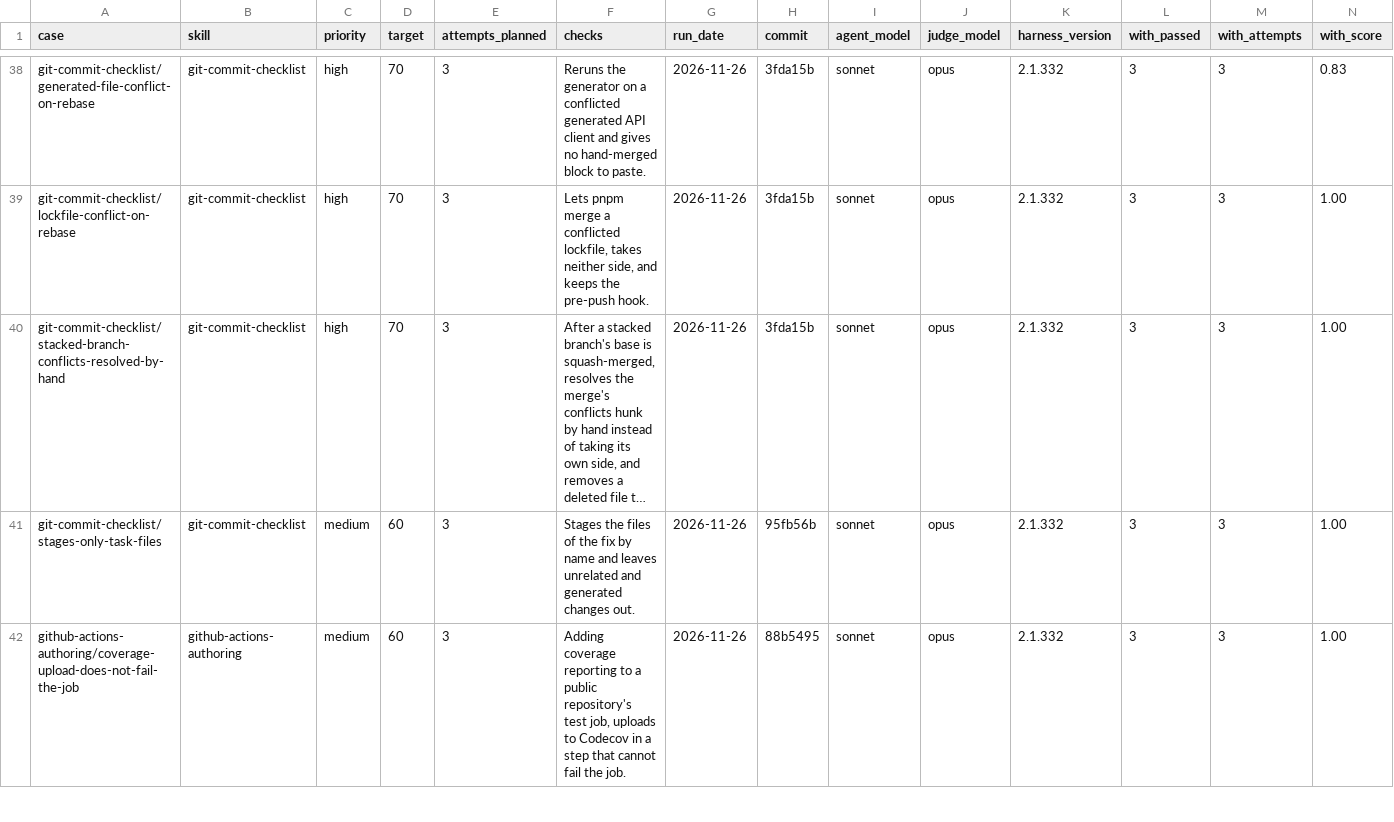
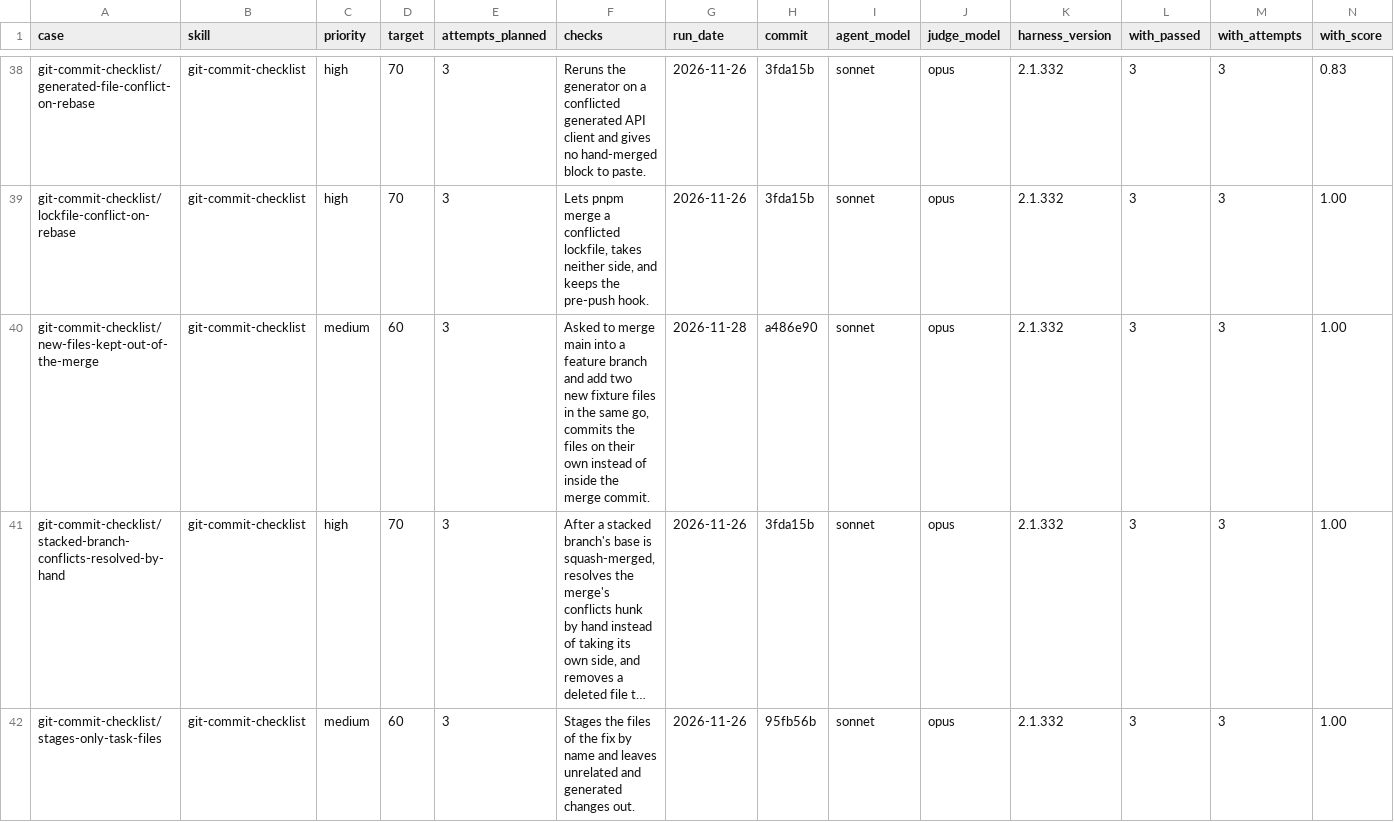
Before and after one commit to jonathanong/harness-plugins, a CSV file: evals/cases.csv, drawn as a sheet; only a part is shown, gaps mark what is left out; the shorter side is filled out with more unchanged rows; long unchanged cells end in …; rows hold the shown columns only; the diff names each change by its address in the sheet, - before the commit and + after, or states it on an @@ line.

```diff
--- a/evals/cases.csv
+++ b/evals/cases.csv
+row 40: git-commit-checklist/new-files-kept-out-of-the-merge | git-commit-checklist | medium | 60 | 3 | Asked to merge main into a feature branch and add two new fixture files in the same go, commits the files on their own instead of inside the merge commit. | 2026-11-28 | a486e90 | sonnet | opus | 2.1.332 | 3 | 3 | 1.00
```
Also changed, not shown: 9 other files.
